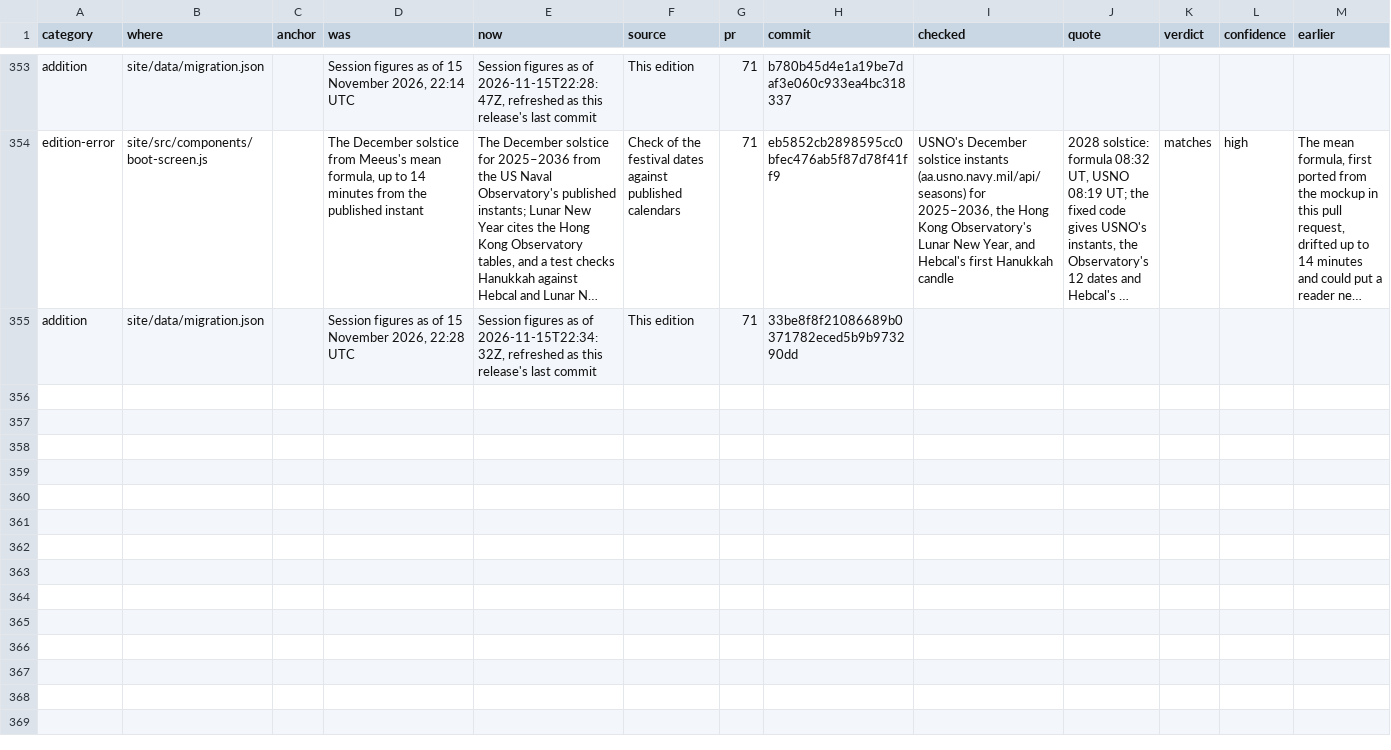
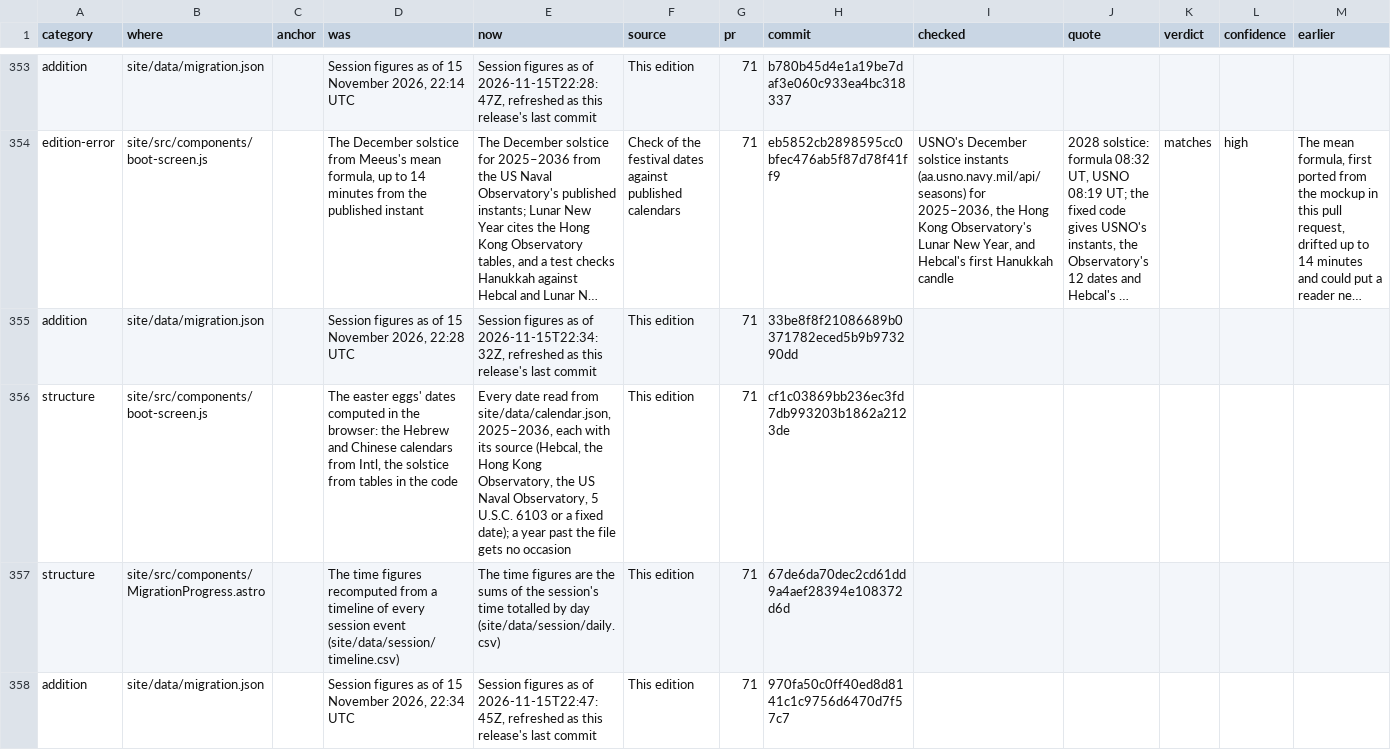
Before and after one commit to betsalel-williamson/ncurses, a CSV file: docs/appendix/errata.csv, drawn as a sheet; only a part is shown, gaps mark what is left out; long unchanged cells end in …; the diff names each change by its address in the sheet, - before the commit and + after, or states it on an @@ line.

```diff
--- a/docs/appendix/errata.csv
+++ b/docs/appendix/errata.csv
+row 356: structure | site/src/components/boot-screen.js |  | The easter eggs' dates computed in the browser: the Hebrew and Chinese calendars from Intl, the solstice from tables in the code | Every date read from site/data/calendar.json, 2025–2036, each with its source (Hebcal, the Hong Kong Observatory, the US Naval Observatory, 5 U.S.C. 6103 or a fixed date); a year past the file gets no occasion | This edition | 71 | cf1c03869bb236ec3fd7db993203b1862a2123de
+row 357: structure | site/src/components/MigrationProgress.astro |  | The time figures recomputed from a timeline of every session event (site/data/session/timeline.csv) | The time figures are the sums of the session's time totalled by day (site/data/session/daily.csv) | This edition | 71 | 67de6da70dec2cd61dd9a4aef28394e108372d6d
+row 358: addition | site/data/migration.json |  | Session figures as of 15 November 2026, 22:34 UTC | Session figures as of 2026-11-15T22:47:45Z, refreshed as this release's last commit | This edition | 71 | 970fa50c0ff40ed8d8141c1c9756d6470d7f57c7
```
